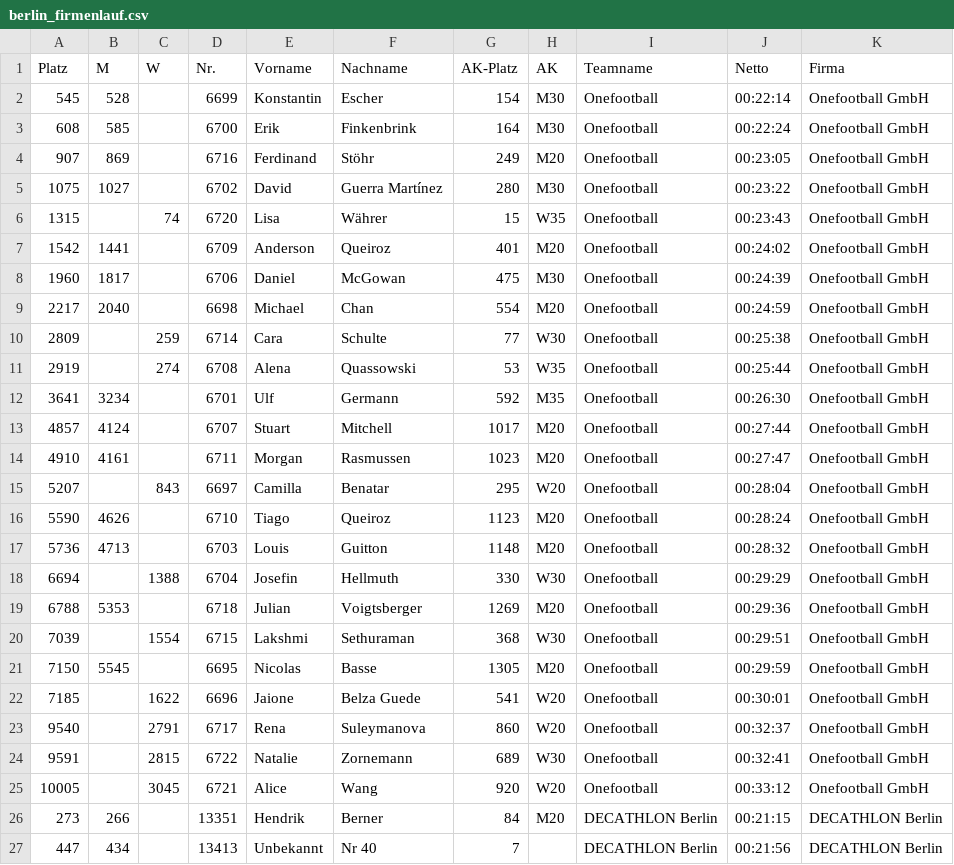
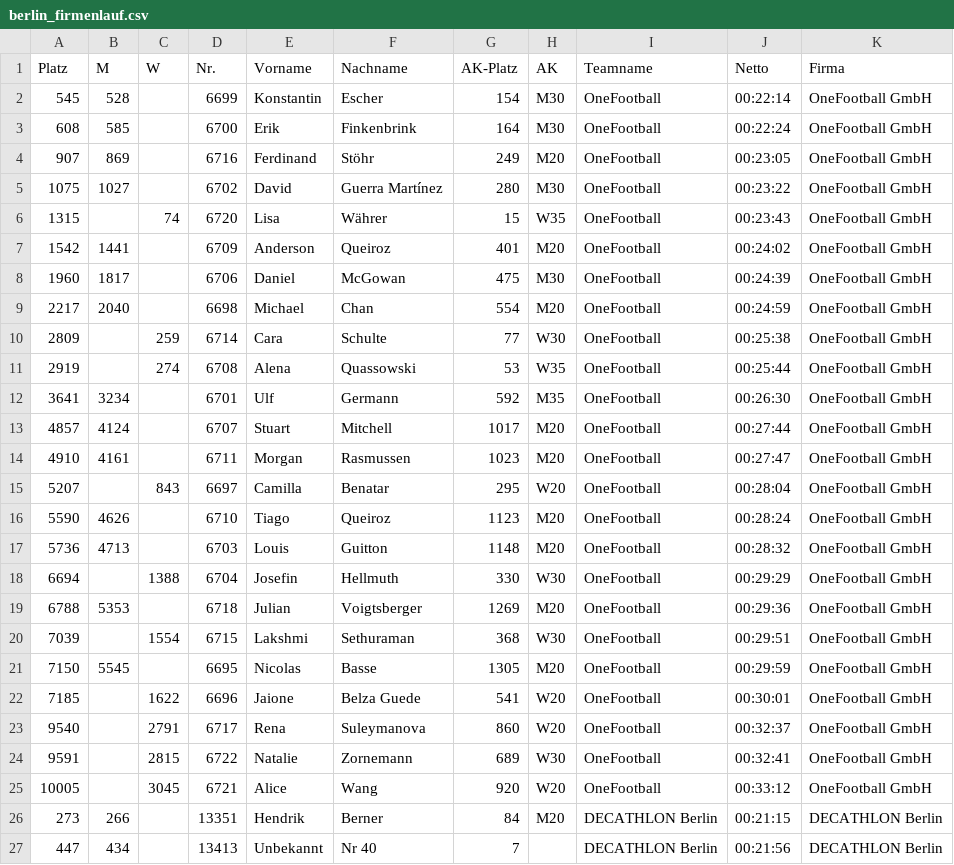
Before and after one commit to louisguitton/guitton.co-hugo, a CSV file: post-data/berlin_firmenlauf.csv, drawn as a sheet; only a part is shown.

```diff
--- a/post-data/berlin_firmenlauf.csv
+++ b/post-data/berlin_firmenlauf.csv
@@ -1,26 +1,26 @@
 Platz;M;W;Nr.;Vorname;Nachname;AK-Platz;AK;Teamname;Netto;Firma
-545;528;;6699;Konstantin;Escher;154;M30;Onefootball;00:22:14;Onefootball GmbH
-608;585;;6700;Erik;Finkenbrink;164;M30;Onefootball;00:22:24;Onefootball GmbH
-907;869;;6716;Ferdinand;Stöhr;249;M20;Onefootball;00:23:05;Onefootball GmbH
-1075;1027;;6702;David;Guerra Martínez;280;M30;Onefootball;00:23:22;Onefootball GmbH
-1315;;74;6720;Lisa;Währer;15;W35;Onefootball;00:23:43;Onefootball GmbH
-1542;1441;;6709;Anderson;Queiroz;401;M20;Onefootball;00:24:02;Onefootball GmbH
-1960;1817;;6706;Daniel;McGowan;475;M30;Onefootball;00:24:39;Onefootball GmbH
-2217;2040;;6698;Michael;Chan;554;M20;Onefootball;00:24:59;Onefootball GmbH
-2809;;259;6714;Cara;Schulte;77;W30;Onefootball;00:25:38;Onefootball GmbH
-2919;;274;6708;Alena;Quassowski;53;W35;Onefootball;00:25:44;Onefootball GmbH
-3641;3234;;6701;Ulf;Germann;592;M35;Onefootball;00:26:30;Onefootball GmbH
-4857;4124;;6707;Stuart;Mitchell;1017;M20;Onefootball;00:27:44;Onefootball GmbH
-4910;4161;;6711;Morgan;Rasmussen;1023;M20;Onefootball;00:27:47;Onefootball GmbH
-5207;;843;6697;Camilla;Benatar;295;W20;Onefootball;00:28:04;Onefootball GmbH
-5590;4626;;6710;Tiago;Queiroz;1123;M20;Onefootball;00:28:24;Onefootball GmbH
-5736;4713;;6703;Louis;Guitton;1148;M20;Onefootball;00:28:32;Onefootball GmbH
-6694;;1388;6704;Josefin;Hellmuth;330;W30;Onefootball;00:29:29;Onefootball GmbH
-6788;5353;;6718;Julian;Voigtsberger;1269;M20;Onefootball;00:29:36;Onefootball GmbH
-7039;;1554;6715;Lakshmi;Sethuraman;368;W30;Onefootball;00:29:51;Onefootball GmbH
-7150;5545;;6695;Nicolas;Basse;1305;M20;Onefootball;00:29:59;Onefootball GmbH
-7185;;1622;6696;Jaione;Belza Guede;541;W20;Onefootball;00:30:01;Onefootball GmbH
-9540;;2791;6717;Rena;Suleymanova;860;W20;Onefootball;00:32:37;Onefootball GmbH
-9591;;2815;6722;Natalie;Zornemann;689;W30;Onefootball;00:32:41;Onefootball GmbH
-10005;;3045;6721;Alice;Wang;920;W20;Onefootball;00:33:12;Onefootball GmbH
+545;528;;6699;Konstantin;Escher;154;M30;OneFootball;00:22:14;OneFootball GmbH
+608;585;;6700;Erik;Finkenbrink;164;M30;OneFootball;00:22:24;OneFootball GmbH
+907;869;;6716;Ferdinand;Stöhr;249;M20;OneFootball;00:23:05;OneFootball GmbH
+1075;1027;;6702;David;Guerra Martínez;280;M30;OneFootball;00:23:22;OneFootball GmbH
+1315;;74;6720;Lisa;Währer;15;W35;OneFootball;00:23:43;OneFootball GmbH
+1542;1441;;6709;Anderson;Queiroz;401;M20;OneFootball;00:24:02;OneFootball GmbH
+1960;1817;;6706;Daniel;McGowan;475;M30;OneFootball;00:24:39;OneFootball GmbH
+2217;2040;;6698;Michael;Chan;554;M20;OneFootball;00:24:59;OneFootball GmbH
+2809;;259;6714;Cara;Schulte;77;W30;OneFootball;00:25:38;OneFootball GmbH
+2919;;274;6708;Alena;Quassowski;53;W35;OneFootball;00:25:44;OneFootball GmbH
+3641;3234;;6701;Ulf;Germann;592;M35;OneFootball;00:26:30;OneFootball GmbH
+4857;4124;;6707;Stuart;Mitchell;1017;M20;OneFootball;00:27:44;OneFootball GmbH
+4910;4161;;6711;Morgan;Rasmussen;1023;M20;OneFootball;00:27:47;OneFootball GmbH
+5207;;843;6697;Camilla;Benatar;295;W20;OneFootball;00:28:04;OneFootball GmbH
+5590;4626;;6710;Tiago;Queiroz;1123;M20;OneFootball;00:28:24;OneFootball GmbH
+5736;4713;;6703;Louis;Guitton;1148;M20;OneFootball;00:28:32;OneFootball GmbH
+6694;;1388;6704;Josefin;Hellmuth;330;W30;OneFootball;00:29:29;OneFootball GmbH
+6788;5353;;6718;Julian;Voigtsberger;1269;M20;OneFootball;00:29:36;OneFootball GmbH
+7039;;1554;6715;Lakshmi;Sethuraman;368;W30;OneFootball;00:29:51;OneFootball GmbH
+7150;5545;;6695;Nicolas;Basse;1305;M20;OneFootball;00:29:59;OneFootball GmbH
+7185;;1622;6696;Jaione;Belza Guede;541;W20;OneFootball;00:30:01;OneFootball GmbH
+9540;;2791;6717;Rena;Suleymanova;860;W20;OneFootball;00:32:37;OneFootball GmbH
+9591;;2815;6722;Natalie;Zornemann;689;W30;OneFootball;00:32:41;OneFootball GmbH
+10005;;3045;6721;Alice;Wang;920;W20;OneFootball;00:33:12;OneFootball GmbH
 273;266;;13351;Hendrik;Berner;84;M20;DECATHLON Berlin;00:21:15;DECATHLON Berlin
```
Also changed, not shown: 5 other files.
